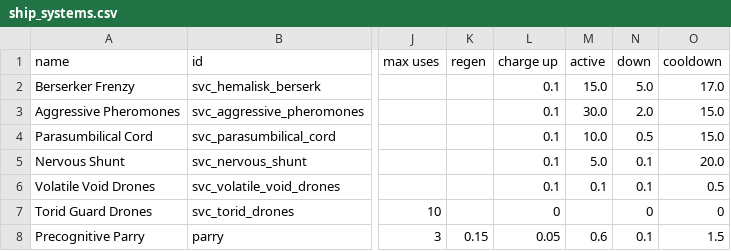
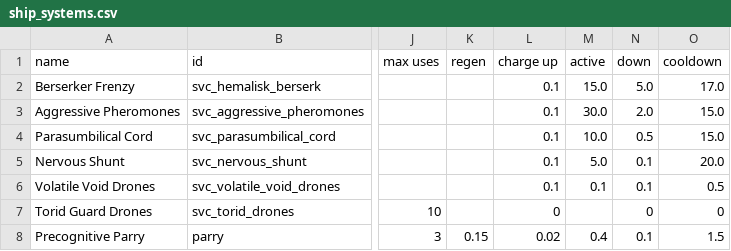
Before and after one commit to DesperatePeter/starsector-symbiotic-void-creatures, a CSV file: data/shipsystems/ship_systems.csv, drawn as a sheet; only a part is shown, gaps mark what is left out; the diff names each change by its address in the sheet, - before the commit and + after, or states it on an @@ line.

```diff
--- a/data/shipsystems/ship_systems.csv
+++ b/data/shipsystems/ship_systems.csv
-L8 (charge up): 0.05
+L8 (charge up): 0.02
-M8 (active): 0.6
+M8 (active): 0.4
```
Also changed, not shown: 2 other files.
